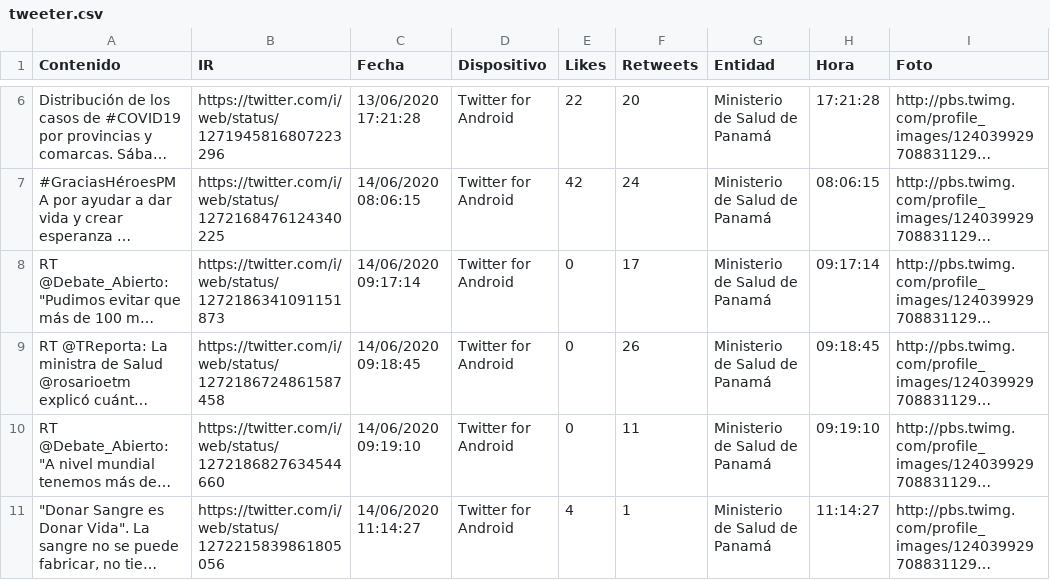
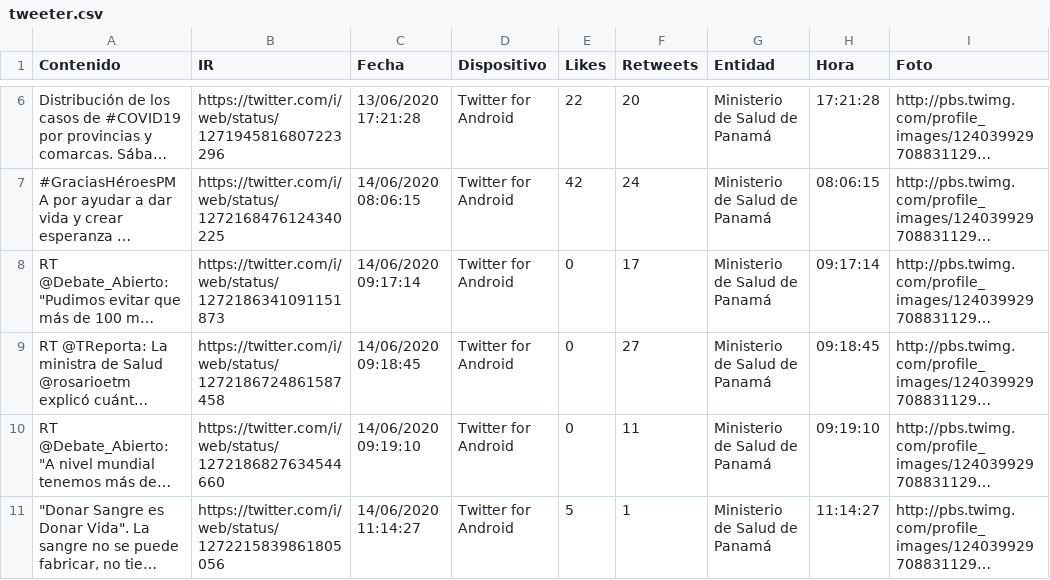
Before and after one commit to Sud-Austral/Datos_Panama, a CSV file: tweeter/tweeter.csv, drawn as a sheet; only a part is shown, gaps mark what is left out; long unchanged cells end in …; the diff names each change by its address in the sheet, - before the commit and + after, or states it on an @@ line.

Commit message:
Update automatico via Actualizar 06-14-2020 17-27-20

```diff
--- a/tweeter/tweeter.csv
+++ b/tweeter/tweeter.csv
-F9 (Retweets): 26
+F9 (Retweets): 27
-E11 (Likes): 4
+E11 (Likes): 5
```
